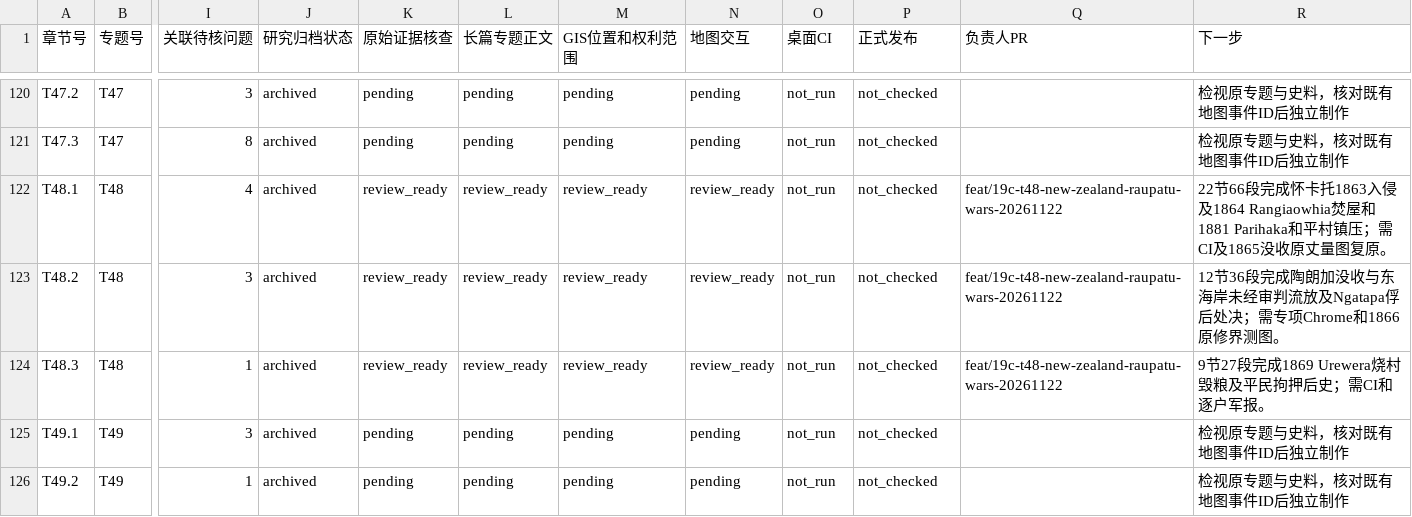
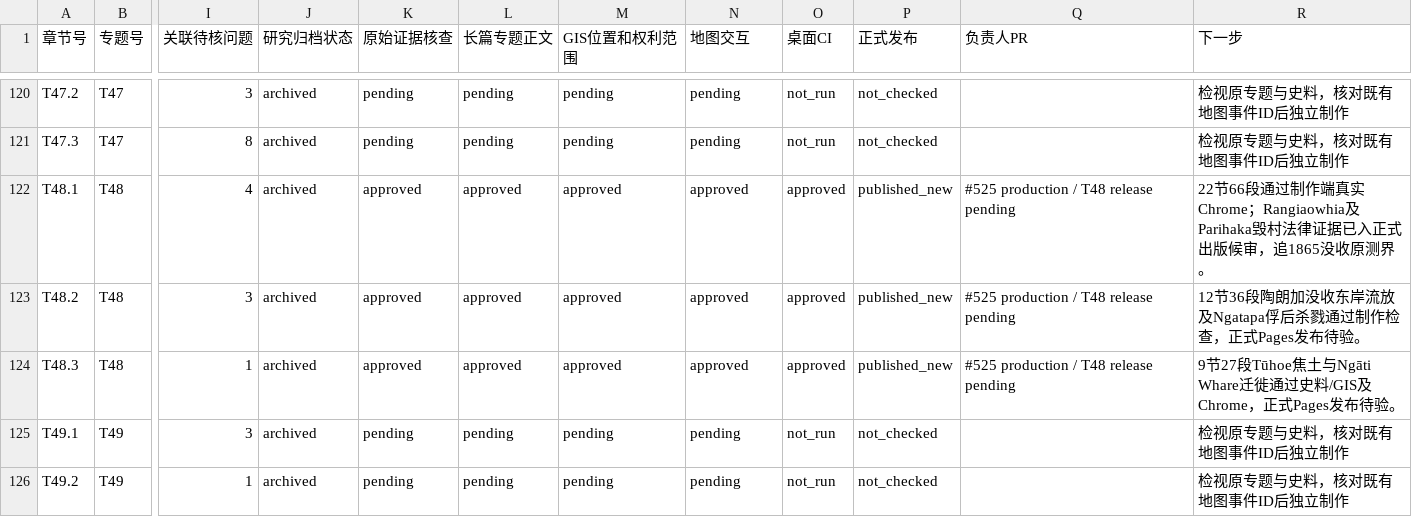
Before and after one commit to 1959124923wyz-sys/love-British-TV, a CSV file: research/19c/consolidated/CHAPTER_WORKBOARD.csv, drawn as a sheet; only a part is shown, gaps mark what is left out; the diff names each change by its address in the sheet, - before the commit and + after, or states it on an @@ line.

Commit message:
release(19c T48): independently approve 3 Maori land dispossession chapters with production SHA and pending Pages audit

```diff
--- a/research/19c/consolidated/CHAPTER_WORKBOARD.csv
+++ b/research/19c/consolidated/CHAPTER_WORKBOARD.csv
-K122:K124 (原始证据核查): review_ready
+K122:K124 (原始证据核查): approved
-L122:L124 (长篇专题正文): review_ready
+L122:L124 (长篇专题正文): approved
-M122:M124 (GIS位置和权利范围): review_ready
+M122:M124 (GIS位置和权利范围): approved
-N122:N124 (地图交互): review_ready
+N122:N124 (地图交互): approved
-O122:O124 (桌面CI): not_run
+O122:O124 (桌面CI): approved
-P122:P124 (正式发布): not_checked
+P122:P124 (正式发布): published_new
-Q122:Q124 (负责人PR): feat/19c-t48-new-zealand-raupatu-wars-20261122
+Q122:Q124 (负责人PR): #525 production / T48 release pending
-R122 (下一步): 22节66段完成怀卡托1863入侵及1864 Rangiaowhia焚屋和1881 Parihaka和平村镇压；需CI及1865没收原丈量图复原。
+R122 (下一步): 22节66段通过制作端真实Chrome；Rangiaowhia及Parihaka毁村法律证据已入正式出版候审，追1865没收原测界。
-R123 (下一步): 12节36段完成陶朗加没收与东海岸未经审判流放及Ngatapa俘后处决；需专项Chrome和1866原修界测图。
+R123 (下一步): 12节36段陶朗加没收东岸流放及Ngatapa俘后杀戮通过制作检查，正式Pages发布待验。
-R124 (下一步): 9节27段完成1869 Urewera烧村毁粮及平民拘押后史；需CI和逐户军报。
+R124 (下一步): 9节27段Tūhoe焦土与Ngāti Whare迁徙通过史料/GIS及Chrome，正式Pages发布待验。
```
